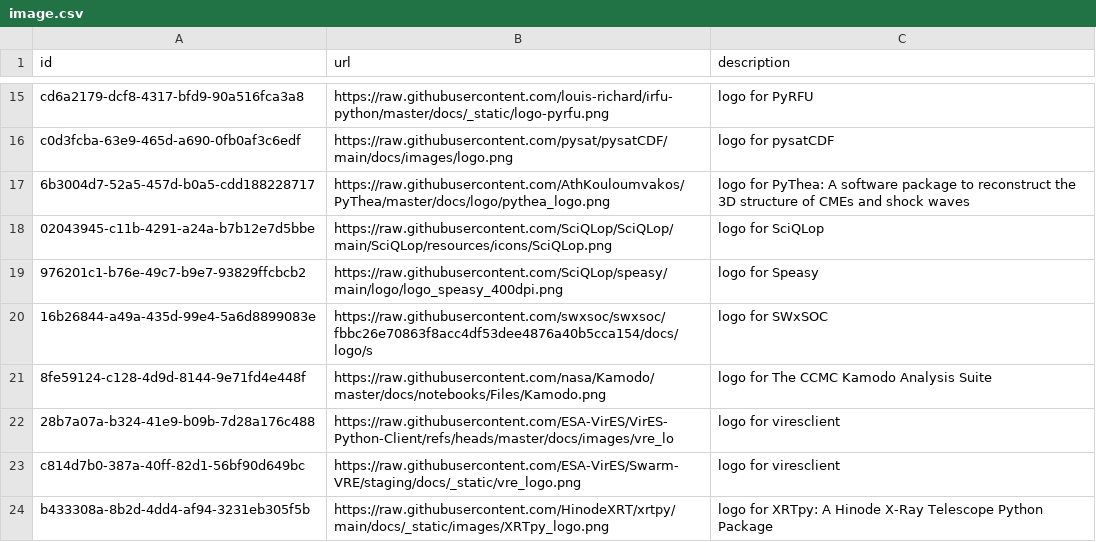
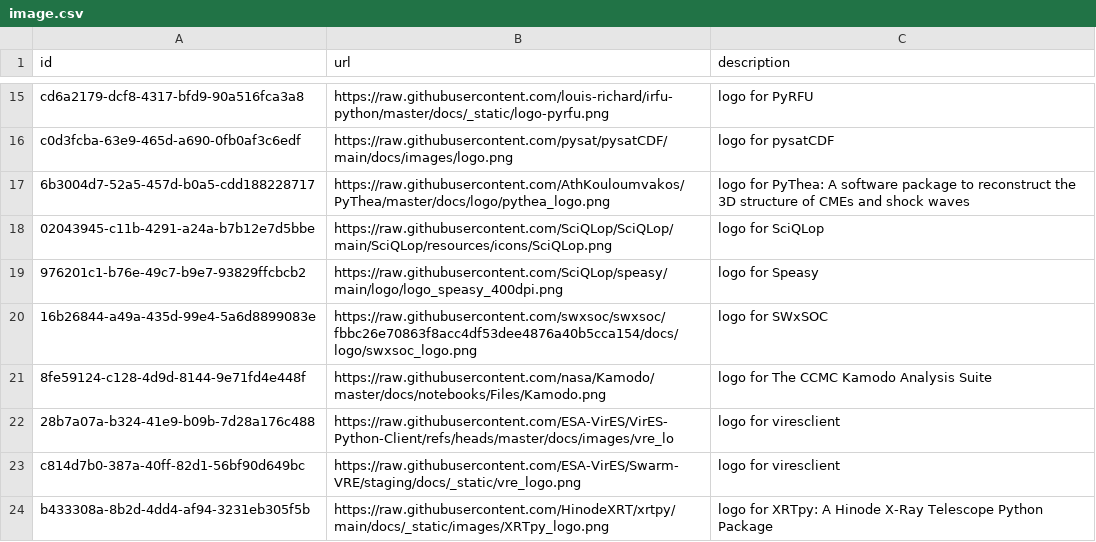
Before and after one commit to Heliophysics-Software-Search-Interface/hssi-website, a CSV file: django/website/config/db/image.csv, drawn as a sheet; only a part is shown, gaps mark what is left out.

Commit message:
Fix SWxSOC's logo

```diff
--- a/django/website/config/db/image.csv
+++ b/django/website/config/db/image.csv
@@ -19,3 +19,3 @@ c0d3fcba-63e9-465d-a690-0fb0af3c6edf,https://raw.githubusercontent.com/pysat/pys
 976201c1-b76e-49c7-b9e7-93829ffcbcb2,https://raw.githubusercontent.com/SciQLop/speasy/main/logo/logo_speasy_400dpi.png,logo for Speasy
-16b26844-a49a-435d-99e4-5a6d8899083e,https://raw.githubusercontent.com/swxsoc/swxsoc/fbbc26e70863f8acc4df53dee4876a40b5cca154/docs/logo/s,logo for SWxSOC
+16b26844-a49a-435d-99e4-5a6d8899083e,https://raw.githubusercontent.com/swxsoc/swxsoc/fbbc26e70863f8acc4df53dee4876a40b5cca154/docs/logo/swxsoc_logo.png,logo for SWxSOC
 8fe59124-c128-4d9d-8144-9e71fd4e448f,https://raw.githubusercontent.com/nasa/Kamodo/master/docs/notebooks/Files/Kamodo.png,logo for The CCMC Kamodo Analysis Suite
```
